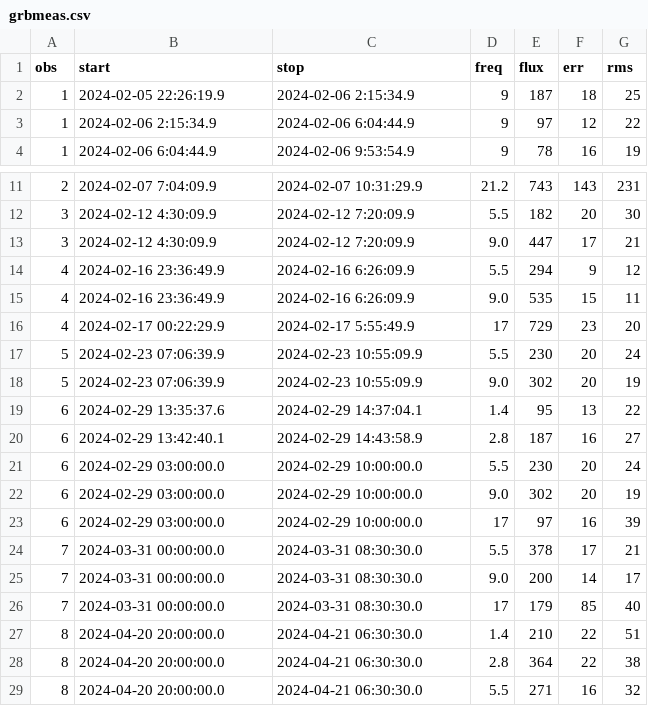
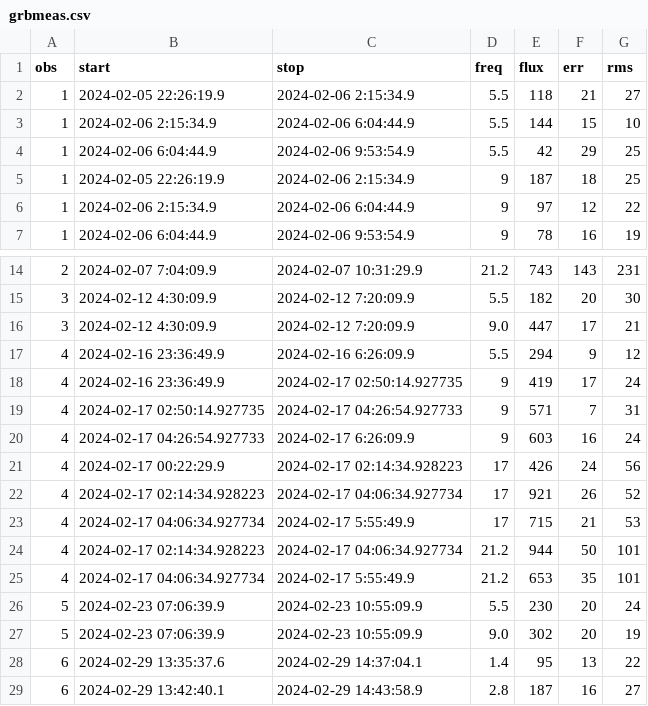
Before and after one commit to dentalfloss1/grb240205b, a CSV file: grbmeas.csv, drawn as a sheet; only a part is shown, gaps mark what is left out; the shorter side is filled out with more unchanged rows.

Commit message:
updates

```diff
--- a/grbmeas.csv
+++ b/grbmeas.csv
@@ -1,2 +1,5 @@
 obs,start,stop,freq,flux,err,rms
+1,2024-02-05 22:26:19.9,2024-02-06 2:15:34.9,5.5,118,21,27
+1,2024-02-06 2:15:34.9,2024-02-06 6:04:44.9,5.5,144,15,10
+1,2024-02-06 6:04:44.9,2024-02-06 9:53:54.9,5.5,42,29,25
 1,2024-02-05 22:26:19.9,2024-02-06 2:15:34.9,9,187,18,25
@@ -14,4 +17,10 @@ obs,start,stop,freq,flux,err,rms
 4,2024-02-16 23:36:49.9,2024-02-16 6:26:09.9,5.5,294,9,12
-4,2024-02-16 23:36:49.9,2024-02-16 6:26:09.9,9.0,535,15,11
-4,2024-02-17 00:22:29.9,2024-02-17 5:55:49.9,17,729,23,20
+4,2024-02-16 23:36:49.9,2024-02-17 02:50:14.927735,9,419,17,24
+4,2024-02-17 02:50:14.927735,2024-02-17 04:26:54.927733,9,571,7,31
+4,2024-02-17 04:26:54.927733,2024-02-17 6:26:09.9,9,603,16,24
+4,2024-02-17 00:22:29.9,2024-02-17 02:14:34.928223,17,426,24,56
+4,2024-02-17 02:14:34.928223,2024-02-17 04:06:34.927734,17,921,26,52
+4,2024-02-17 04:06:34.927734,2024-02-17 5:55:49.9,17,715,21,53
+4,2024-02-17 02:14:34.928223,2024-02-17 04:06:34.927734,21.2,944,50,101
+4,2024-02-17 04:06:34.927734,2024-02-17 5:55:49.9,21.2,653,35,101
 5,2024-02-23 07:06:39.9,2024-02-23 10:55:09.9,5.5,230,20,24
```
